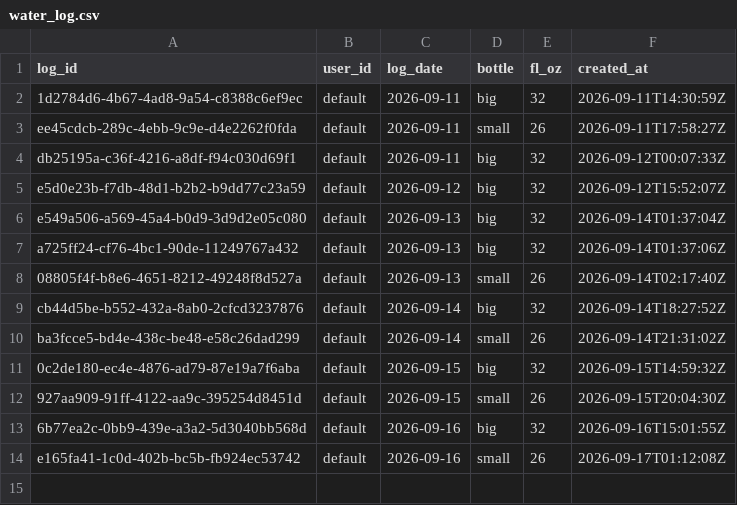
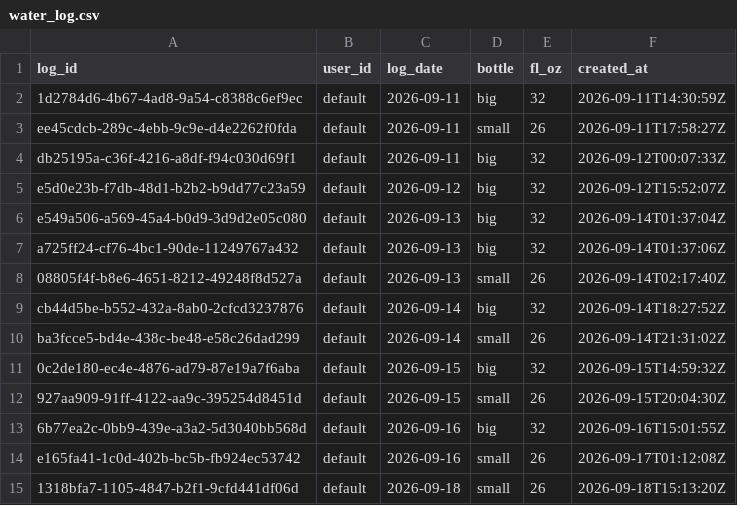
Before and after one commit to auckiefenstermacher19-cmd/MyFitnessClone, a CSV file: water_log.csv, drawn as a sheet; the diff names each change by its address in the sheet, - before the commit and + after, or states it on an @@ line.

Commit message:
water: +26 fl oz 2026-09-18

```diff
--- a/water_log.csv
+++ b/water_log.csv
+row 15: 1318bfa7-1105-4847-b2f1-9cfd441df06d | default | 2026-09-18 | small | 26 | 2026-09-18T15:13:20Z
```
